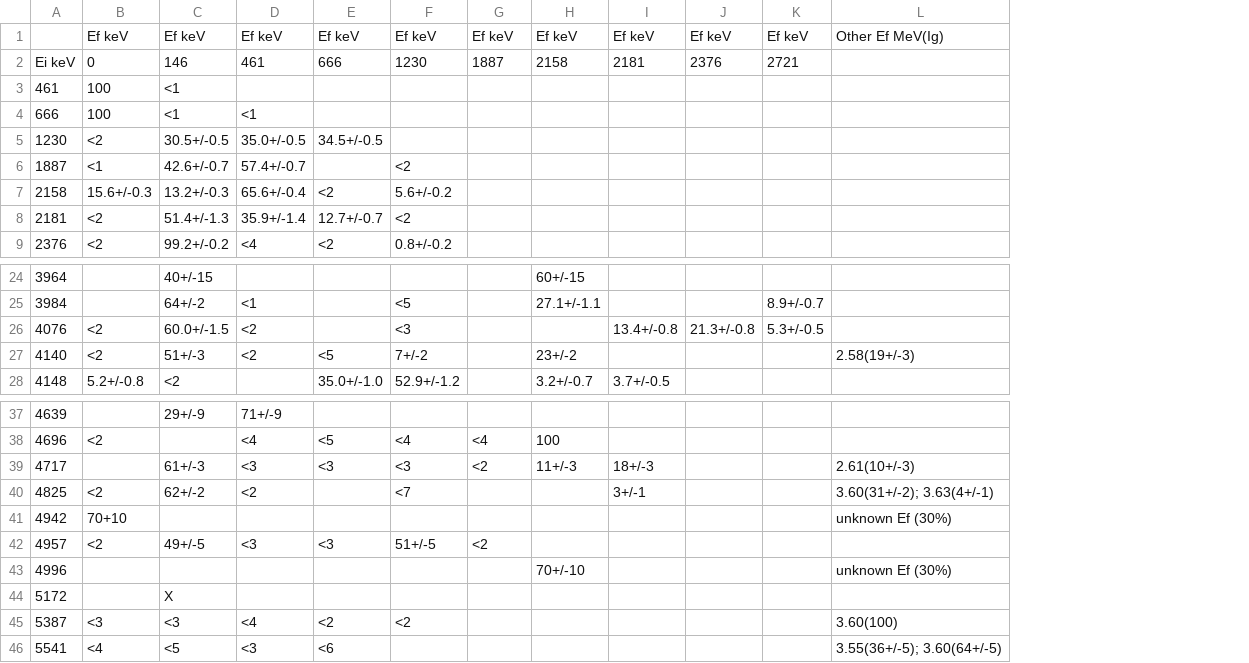
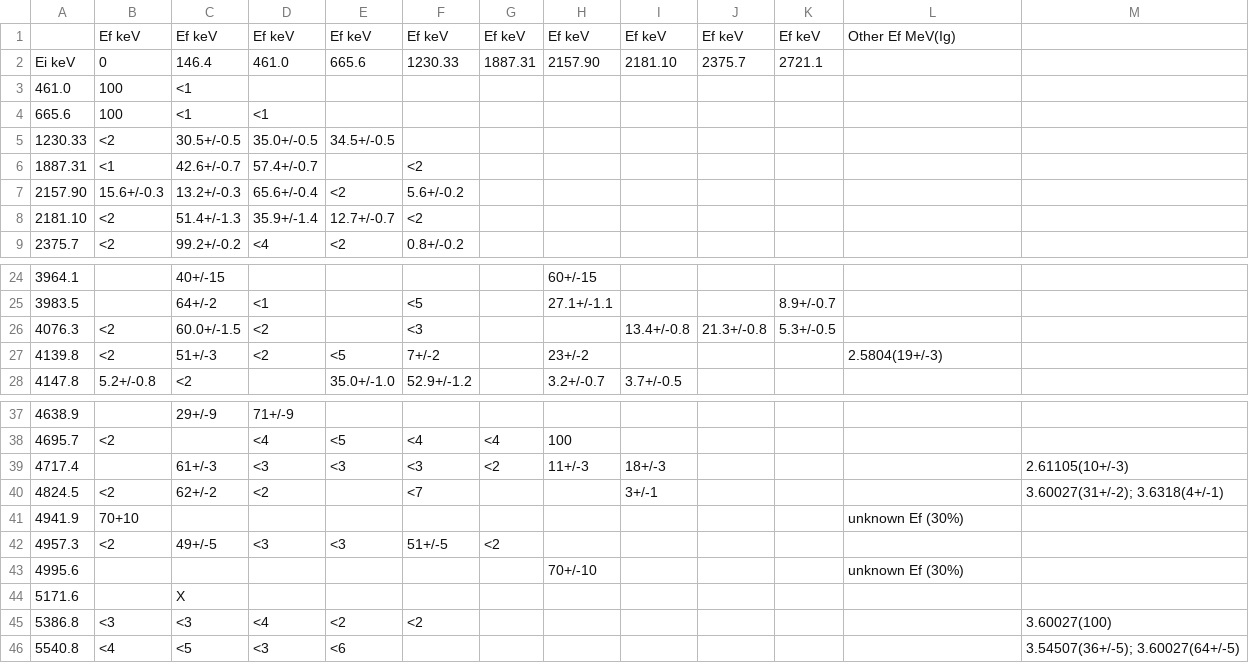
Before and after one commit to sunlijie-msu/ENSDF, a CSV file: A34/Cl34/raw/1983WA27_Bound.csv, drawn as a sheet; only a part is shown, gaps mark what is left out; removed rows and columns are numbered as before the commit, all else as after; the diff names each change by its address in the sheet, - before the commit and + after, or states it on an @@ line.

Commit message:
Add mapping/verification scripts and update CSVs
Add several analysis and helper scripts under .github/temp to parse ENSDF reaction/adopted files, build mappings for unbound levels, and verify bound-level labels and Other Ef tokens (analyze_1983wa27_unbound.py, analyze_1983wa27_unbound_adopted.py, build_unbound_mapping.py, verify_1983wa27_bound_labels.py, verify_1983wa27_bound_labels_v2.py, verify_1983wa27_other_ef.py). Update raw data files A34/Cl34/raw/1983WA27_Bound.csv and A34/Cl34/raw/1983WA27_Unbound.csv: normalize header/row labels to precise keV values (replace integer labels with decimal energies), adjust Other Ef token formatting/corrections (e.g. fix 4.45/0.2 -> 4.45(0.2) and other value corrections), and apply other minor content cleanups to align with the ENSDF-derived mappings.

```diff
--- a/A34/Cl34/raw/1983WA27_Bound.csv
+++ b/A34/Cl34/raw/1983WA27_Bound.csv
-column A, rows 3-9: 461 | 666 | 1230 | 1887 | 2158 | 2181 | 2376; rows 24-28: 3964 | 3984 | 4076 | 4140 | 4148; rows 37-46: 4639 | 4696 | 4717 | 4825 | 4942 | 4957 | 4996 | 5172 | 5387 | 5541
+column A, rows 3-9: 461.0 | 665.6 | 1230.33 | 1887.31 | 2157.90 | 2181.10 | 2375.7; rows 24-28: 3964.1 | 3983.5 | 4076.3 | 4139.8 | 4147.8; rows 37-46: 4638.9 | 4695.7 | 4717.4 | 4824.5 | 4941.9 | 4957.3 | 4995.6 | 5171.6 | 5386.8 | 5540.8
+column M, rows 39-46: 2.61105(10+/-3) | 3.60027(31+/-2); 3.6318(4+/-1) |  |  |  |  | 3.60027(100) | 3.54507(36+/-5); 3.60027(64+/-5)
-row 2: Ei keV | 0 | 146 | 461 | 666 | 1230 | 1887 | 2158 | 2181 | 2376 | 2721
+row 2: Ei keV | 0 | 146.4 | 461.0 | 665.6 | 1230.33 | 1887.31 | 2157.90 | 2181.10 | 2375.7 | 2721.1
-L27: 2.58(19+/-3)
+L27: 2.5804(19+/-3)
-L39: 2.61(10+/-3)
+L39: (empty)
-L40: 3.60(31+/-2); 3.63(4+/-1)
+L40: (empty)
-L45: 3.60(100)
+L45: (empty)
-L46: 3.55(36+/-5); 3.60(64+/-5)
+L46: (empty)
```
Also changed, not shown: A34/Cl34/raw/1983WA27_Unbound.csv, 8 other files.
